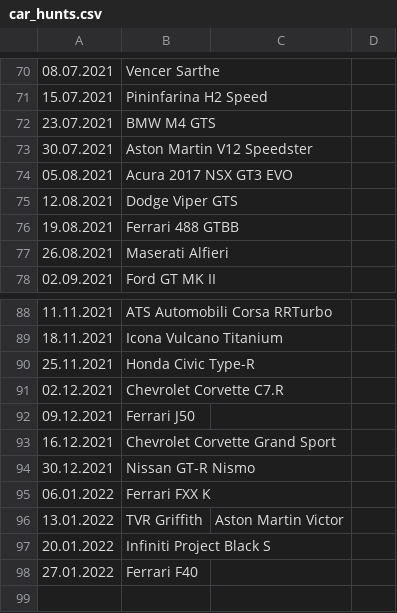
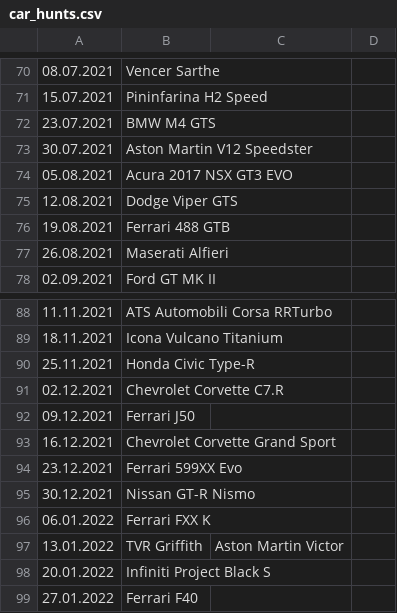
Before and after one commit to Bumblebee118/Asphalt9, a CSV file: car_hunts/car_hunts.csv, drawn as a sheet; only a part is shown, gaps mark what is left out.

Commit message:
Missing car added and typo fixed

```diff
--- a/car_hunts/car_hunts.csv
+++ b/car_hunts/car_hunts.csv
@@ -75,3 +75,3 @@
 12.08.2021;Dodge Viper GTS;;
-19.08.2021;Ferrari 488 GTBB;;
+19.08.2021;Ferrari 488 GTB;;
 26.08.2021;Maserati Alfieri;;
@@ -93,2 +93,3 @@
 16.12.2021;Chevrolet Corvette Grand Sport;;
+23.12.2021;Ferrari 599XX Evo;;
 30.12.2021;Nissan GT-R Nismo;;
```
Also changed, not shown: 1 other file.
